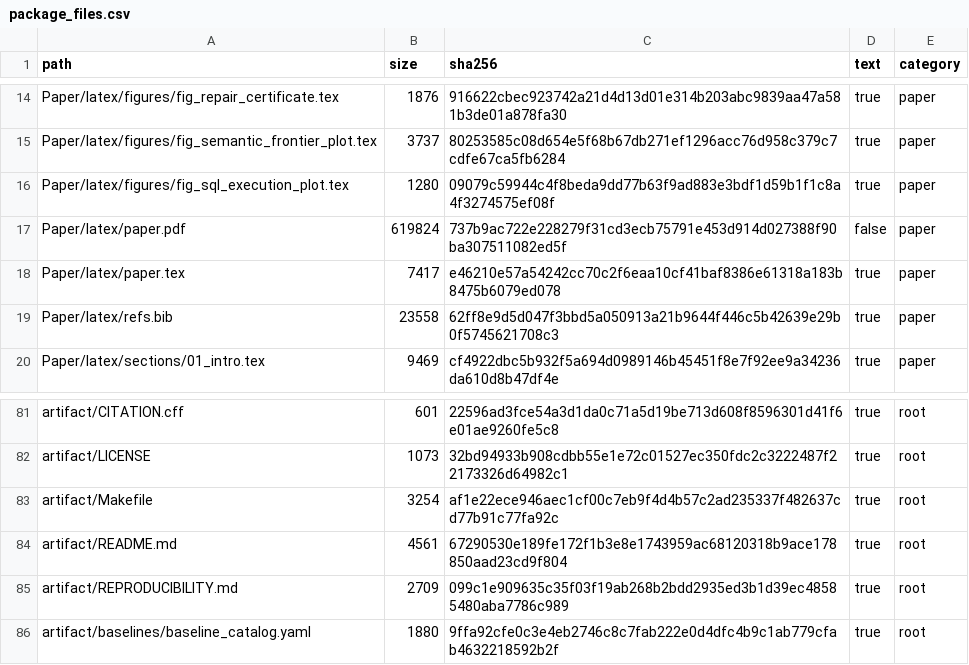
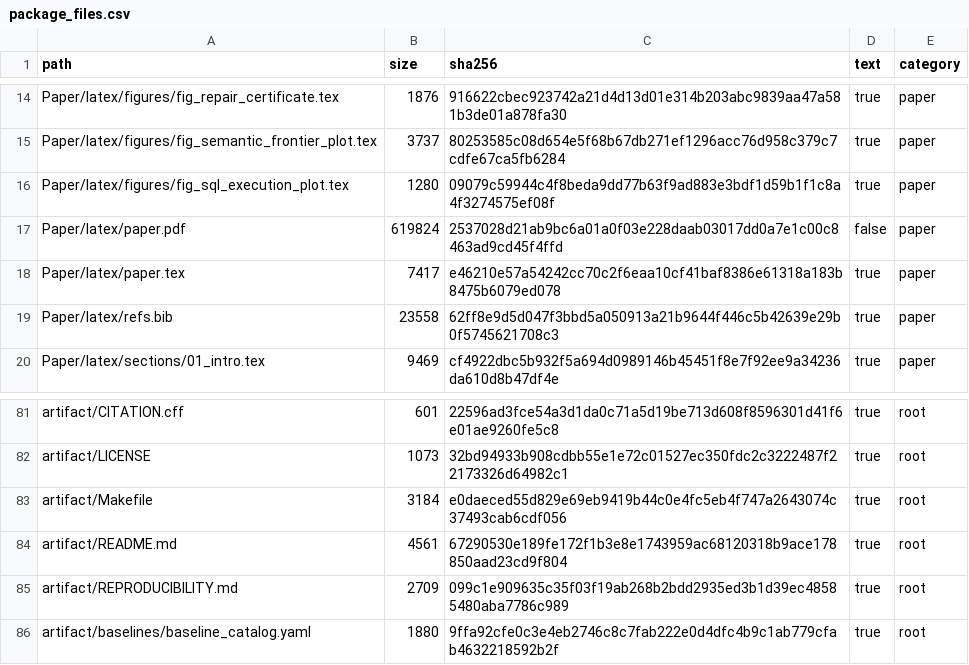
Before and after one commit to Haoyi-Zhang/OptSemC, a CSV file: artifact/evaluation/package_files.csv, drawn as a sheet; only a part is shown, gaps mark what is left out.

Commit message:
Fix clean artifact archive target

```diff
--- a/artifact/evaluation/package_files.csv
+++ b/artifact/evaluation/package_files.csv
@@ -16,3 +16,3 @@ Paper/latex/figures/fig_semantic_frontier_plot.tex,3737,80253585c08d654e5f68b67d
 Paper/latex/figures/fig_sql_execution_plot.tex,1280,09079c59944c4f8beda9dd77b63f9ad883e3bdf1d59b1f1c8a4f3274575ef08f,true,paper
-Paper/latex/paper.pdf,619824,737b9ac722e228279f31cd3ecb75791e453d914d027388f90ba307511082ed5f,false,paper
+Paper/latex/paper.pdf,619824,2537028d21ab9bc6a01a0f03e228daab03017dd0a7e1c00c8463ad9cd45f4ffd,false,paper
 Paper/latex/paper.tex,7417,e46210e57a54242cc70c2f6eaa10cf41baf8386e61318a183b8475b6079ed078,true,paper
@@ -82,3 +82,3 @@ artifact/CITATION.cff,601,22596ad3fce54a3d1da0c71a5d19be713d608f8596301d41f6e01a
 artifact/LICENSE,1073,32bd94933b908cdbb55e1e72c01527ec350fdc2c3222487f22173326d64982c1,true,root
-artifact/Makefile,3254,af1e22ece946aec1cf00c7eb9f4d4b57c2ad235337f482637cd77b91c77fa92c,true,root
+artifact/Makefile,3184,e0daeced55d829e69eb9419b44c0e4fc5eb4f747a2643074c37493cab6cdf056,true,root
 artifact/README.md,4561,67290530e189fe172f1b3e8e1743959ac68120318b9ace178850aad23cd9f804,true,root
```
Also changed, not shown: artifact/evaluation/package_fingerprint_summary.csv, artifact/evaluation/package_manifest.csv, 4 other files.
